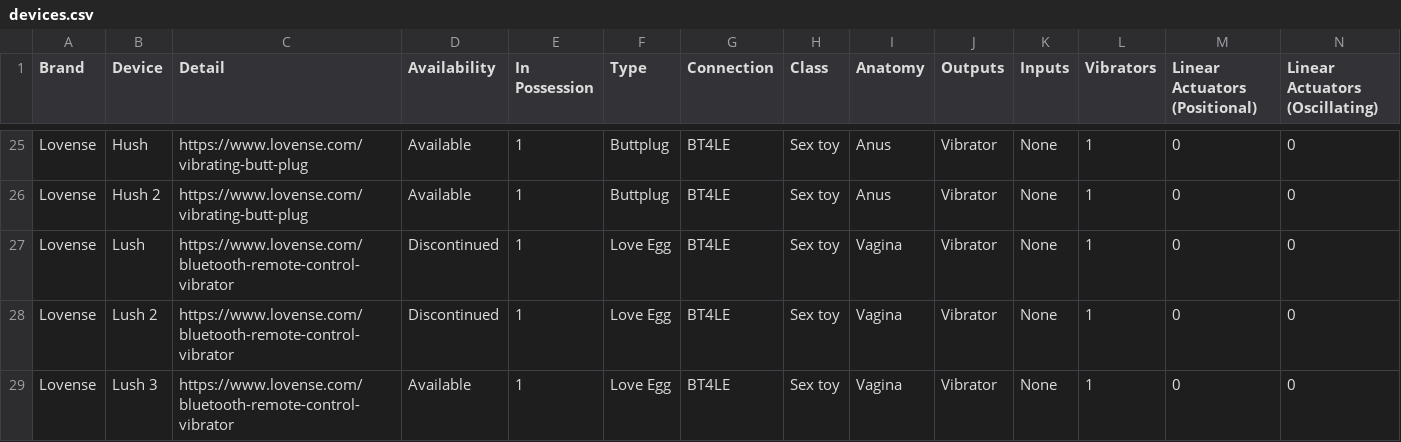
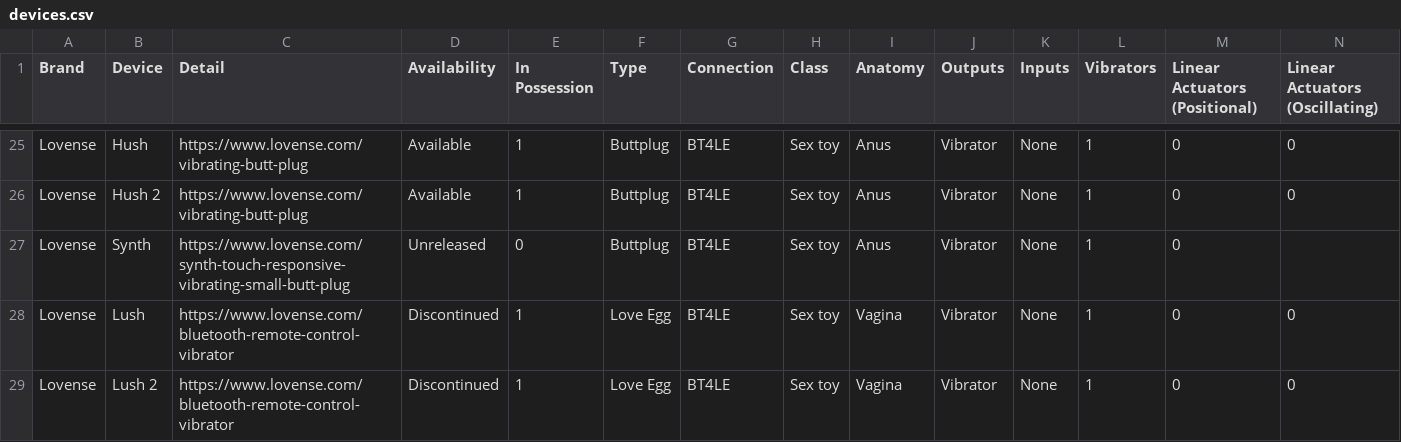
Before and after one commit to blackspherefollower/IoSTIndex, a CSV file: src/data/devices.csv, drawn as a sheet; only a part is shown, gaps mark what is left out; the shorter side is filled out with more unchanged rows; rows hold the shown columns only; the diff names each change by its address in the sheet, - before the commit and + after, or states it on an @@ line.

```diff
--- a/src/data/devices.csv
+++ b/src/data/devices.csv
+row 27: Lovense | Synth | https://www.lovense.com/synth-touch-responsive-vibrating-small-butt-plug | Unreleased | 0 | Buttplug | BT4LE | Sex toy | Anus | Vibrator | None | 1 | 0
```
